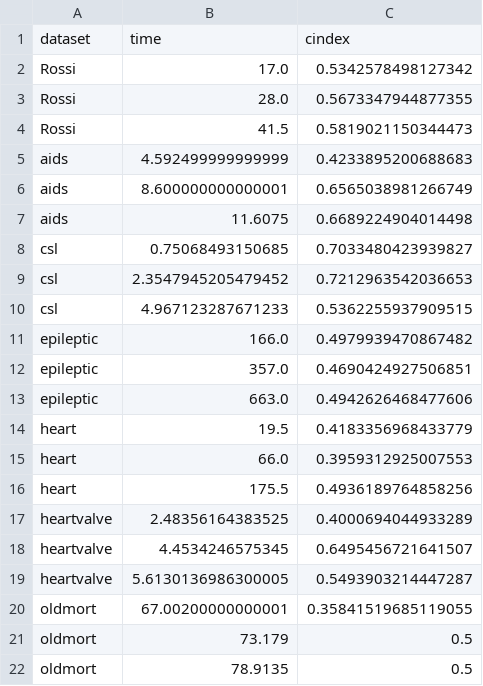
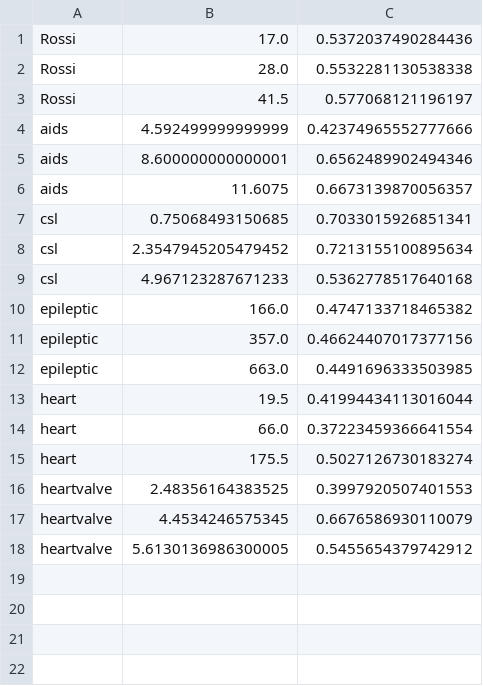
Before and after one commit to dain20000222/survival-tabpfn, a CSV file: dynamic_deephit_evaluation.csv, drawn as a sheet.

Commit message:
Add dynamic deephit with imputation on whole dataset

```diff
--- a/dynamic_deephit_evaluation.csv
+++ b/dynamic_deephit_evaluation.csv
@@ -1,22 +1,18 @@
-dataset,time,cindex
-Rossi,17.0,0.5342578498127342
-Rossi,28.0,0.5673347944877355
-Rossi,41.5,0.5819021150344473
-aids,4.592499999999999,0.4233895200688683
-aids,8.600000000000001,0.6565038981266749
-aids,11.6075,0.6689224904014498
-csl,0.75068493150685,0.7033480423939827
-csl,2.3547945205479452,0.7212963542036653
-csl,4.967123287671233,0.5362255937909515
-epileptic,166.0,0.4979939470867482
-epileptic,357.0,0.4690424927506851
-epileptic,663.0,0.4942626468477606
-heart,19.5,0.4183356968433779
-heart,66.0,0.3959312925007553
-heart,175.5,0.4936189764858256
-heartvalve,2.48356164383525,0.4000694044933289
-heartvalve,4.4534246575345,0.6495456721641507
-heartvalve,5.6130136986300005,0.5493903214447287
-oldmort,67.00200000000001,0.35841519685119055
-oldmort,73.179,0.5
-oldmort,78.9135,0.5
+Rossi,17.0,0.5372037490284436
+Rossi,28.0,0.5532281130538338
+Rossi,41.5,0.577068121196197
+aids,4.592499999999999,0.42374965552777666
+aids,8.600000000000001,0.6562489902494346
+aids,11.6075,0.6673139870056357
+csl,0.75068493150685,0.7033015926851341
+csl,2.3547945205479452,0.7213155100895634
+csl,4.967123287671233,0.5362778517640168
+epileptic,166.0,0.4747133718465382
+epileptic,357.0,0.46624407017377156
+epileptic,663.0,0.4491696333503985
+heart,19.5,0.41994434113016044
+heart,66.0,0.37223459366641554
+heart,175.5,0.5027126730183274
+heartvalve,2.48356164383525,0.3997920507401553
+heartvalve,4.4534246575345,0.6676586930110079
+heartvalve,5.6130136986300005,0.5455654379742912
```
Also changed, not shown: dynamic_deephit_evaluation_5.csv, 4 other files.
